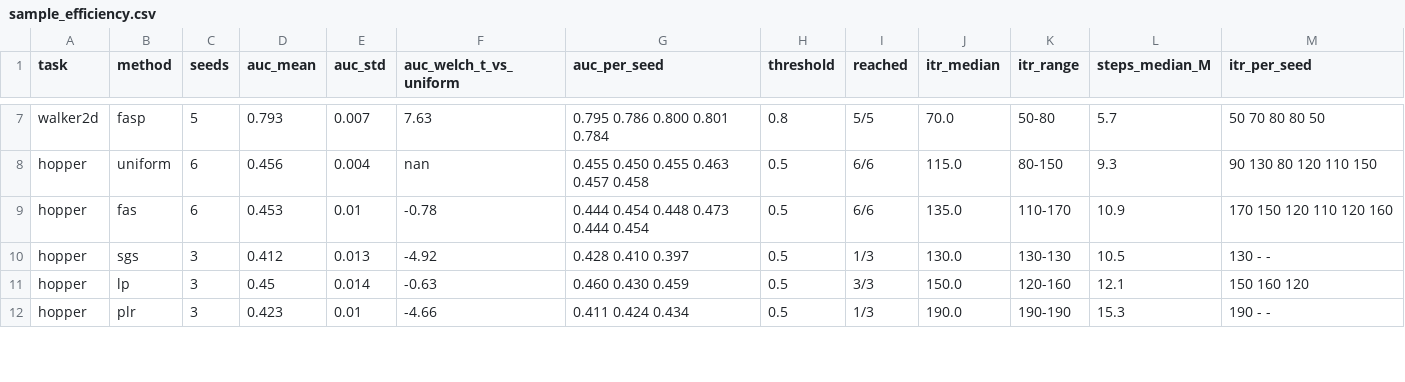
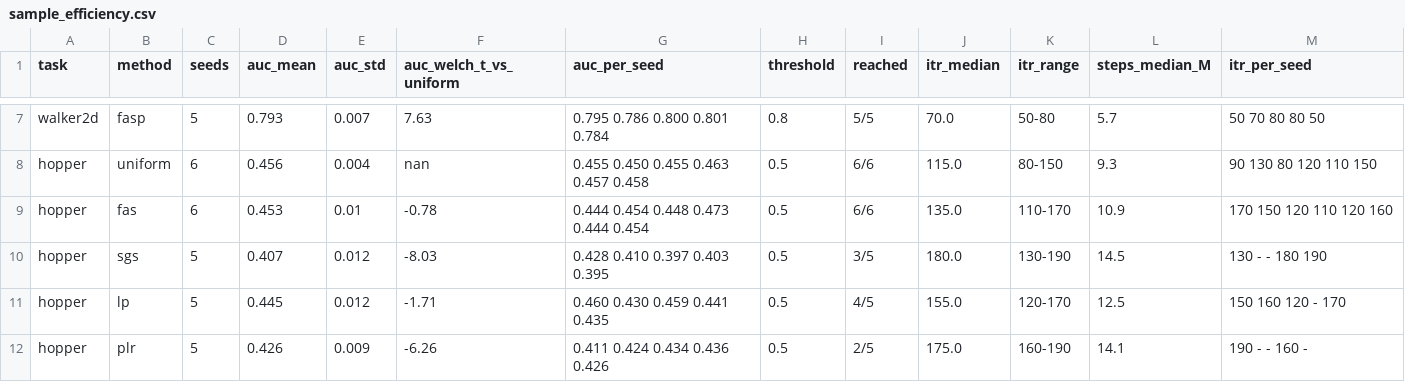
Before and after one commit to JingshuPeng930/dppo-fas, a CSV file: figs/sample_efficiency.csv, drawn as a sheet; only a part is shown, gaps mark what is left out; the diff covers the shown part only.

```diff
--- a/figs/sample_efficiency.csv
+++ b/figs/sample_efficiency.csv
@@ -9,4 +9,4 @@ hopper,uniform,6,0.456,0.004,nan,0.455 0.450 0.455 0.463 0.457 0.458,0.5,6/6,115
 hopper,fas,6,0.453,0.01,-0.78,0.444 0.454 0.448 0.473 0.444 0.454,0.5,6/6,135.0,110-170,10.9,170 150 120 110 120 160
-hopper,sgs,3,0.412,0.013,-4.92,0.428 0.410 0.397,0.5,1/3,130.0,130-130,10.5,130 - -
-hopper,lp,3,0.45,0.014,-0.63,0.460 0.430 0.459,0.5,3/3,150.0,120-160,12.1,150 160 120
-hopper,plr,3,0.423,0.01,-4.66,0.411 0.424 0.434,0.5,1/3,190.0,190-190,15.3,190 - -
+hopper,sgs,5,0.407,0.012,-8.03,0.428 0.410 0.397 0.403 0.395,0.5,3/5,180.0,130-190,14.5,130 - - 180 190
+hopper,lp,5,0.445,0.012,-1.71,0.460 0.430 0.459 0.441 0.435,0.5,4/5,155.0,120-170,12.5,150 160 120 - 170
+hopper,plr,5,0.426,0.009,-6.26,0.411 0.424 0.434 0.436 0.426,0.5,2/5,175.0,160-190,14.1,190 - - 160 -
```
Also changed, not shown: 1 added row and 77 edited cells elsewhere in this file, figs/comparisons.csv, figs/final.csv, 18 other files.
